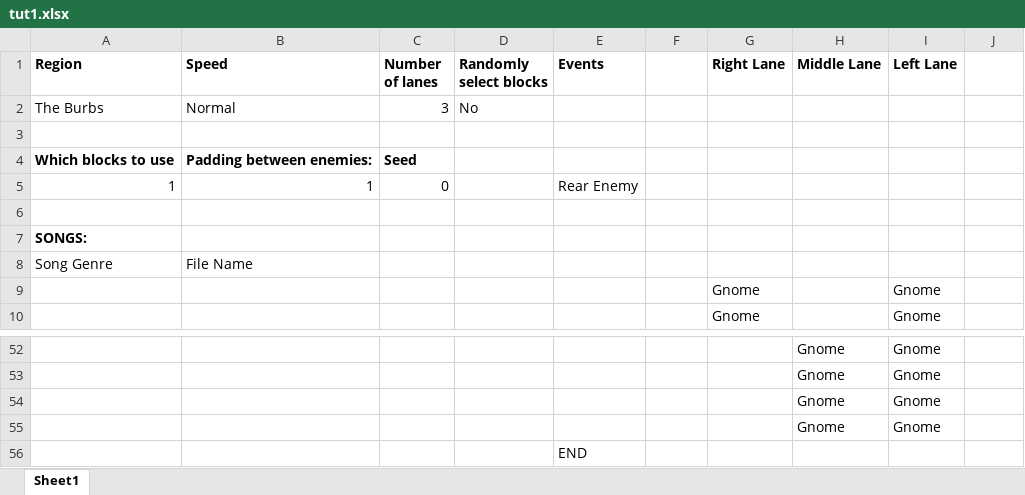
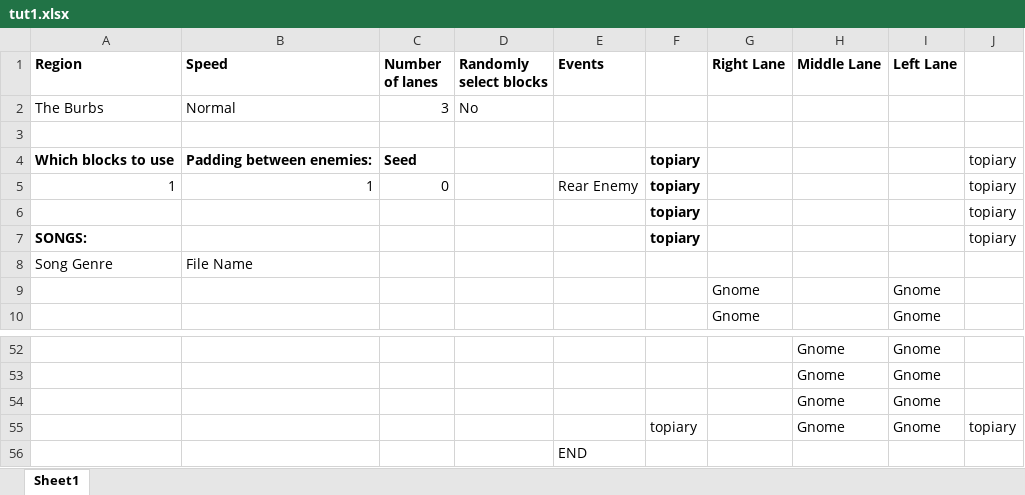
Before and after one commit to mangosnoopers/hafgnome, an Excel workbook: core/assets/levels/tut1.xlsx, sheet Sheet1, drawn as a sheet; only a part is shown, gaps mark what is left out; values as stored, in another font and other column widths than the file's, no borders; the diff names each change by its address in the sheet, - before the commit and + after, or states it on an @@ line.

```diff
--- a/core/assets/levels/tut1.xlsx (sheet Sheet1)
+++ b/core/assets/levels/tut1.xlsx (sheet Sheet1)
-F4:F5: (empty)
+F4:F5: topiary
-J4:J5: (empty)
+J4:J5: topiary
-row 6: (empty)
+row 6:  |  |  |  |  | topiary |  |  |  | topiary
-F7: (empty)
+F7: topiary
-J7: (empty)
+J7: topiary
-F55: (empty)
+F55: topiary
-J55: (empty)
+J55: topiary
```
Also changed, not shown: core/assets/levels/tut0.xlsx, core/assets/levels/tut2.xlsx, 13 other files.
